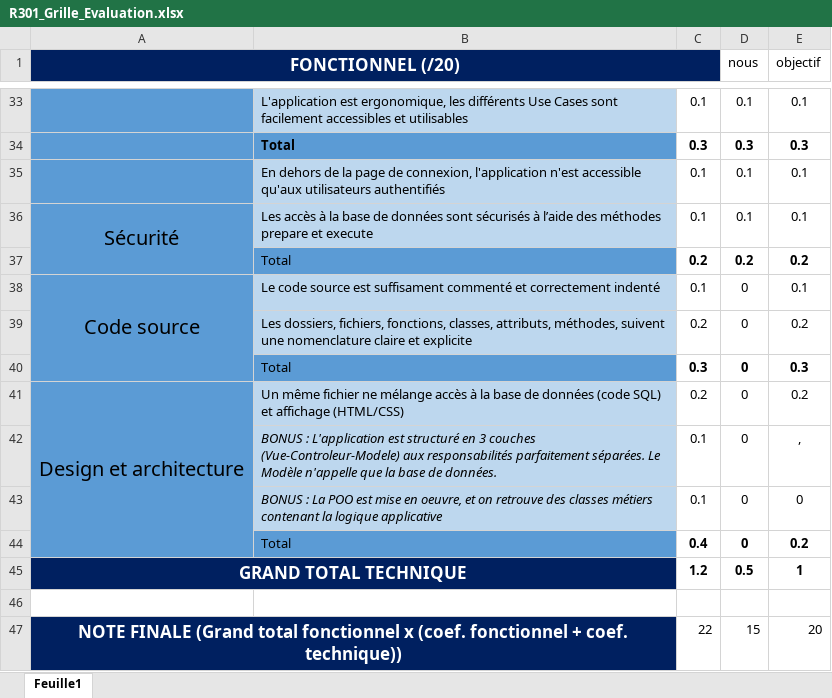
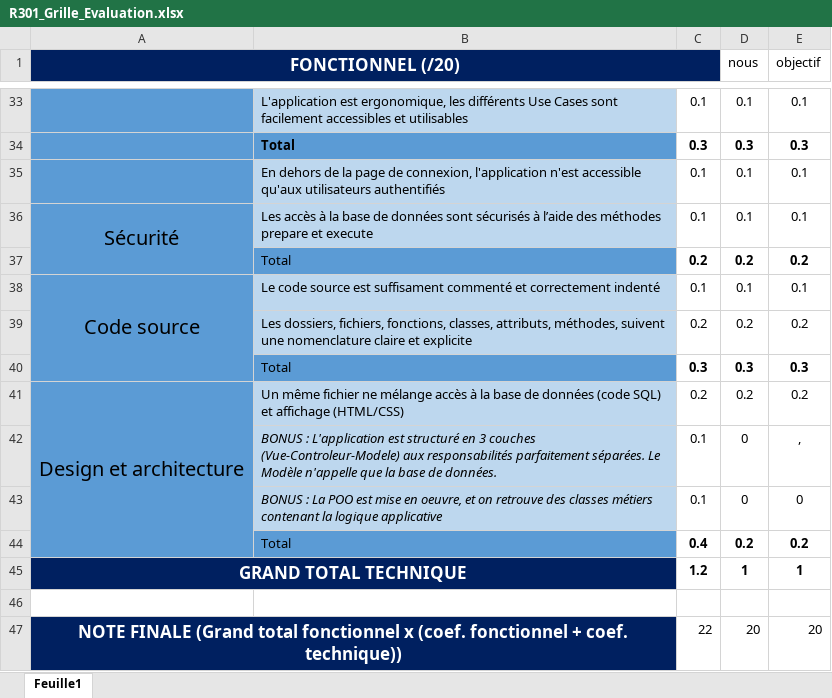
Before and after one commit to Arcols/ultimatemanager, an Excel workbook: anex/R301_Grille_Evaluation.xlsx, sheet Feuille1, drawn as a sheet; only a part is shown, gaps mark what is left out; values as stored, in another font and other column widths than the file's, no borders; the diff names each change by its address in the sheet, - before the commit and + after, or states it on an @@ line.

Commit message:
grille eval

```diff
--- a/anex/R301_Grille_Evaluation.xlsx (sheet Feuille1)
+++ b/anex/R301_Grille_Evaluation.xlsx (sheet Feuille1)
-D38 (nous): 0
+D38 (nous): 0.1
-D39 (nous): 0
+D39 (nous): 0.2
-D40 (nous): 0
+D40 (nous): 0.3
-D41 (nous): 0
+D41 (nous): 0.2
-D44 (nous): 0
+D44 (nous): 0.2
-D45 (nous): 0.5
+D45 (nous): 1
-D47 (nous): 15
+D47 (nous): 20
```
Also changed, not shown: 1 other file.
